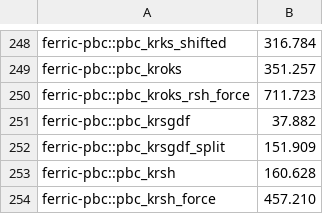
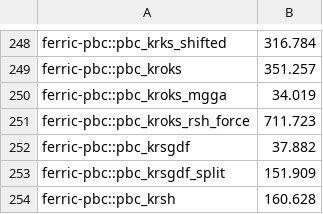
Before and after one commit to mgoldey/ferric, a TSV file: scripts/ci-shard-weights.tsv, drawn as a sheet; only a part is shown, gaps mark what is left out; the shorter side is filled out with more unchanged rows; the diff names each change by its address in the sheet, - before the commit and + after, or states it on an @@ line.

```diff
--- a/scripts/ci-shard-weights.tsv
+++ b/scripts/ci-shard-weights.tsv
+row 250: ferric-pbc::pbc_kroks_mgga | 34.019
```
Also changed, not shown: 25 other files.
